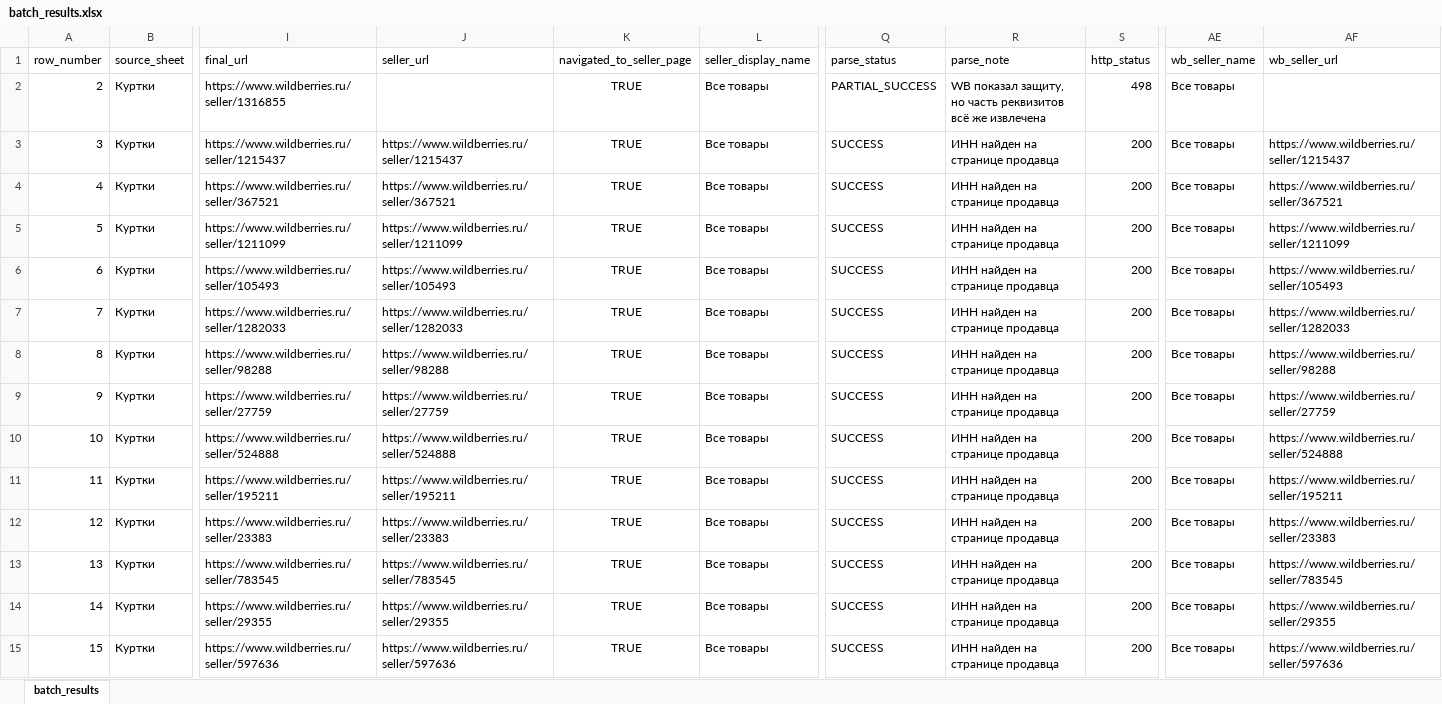
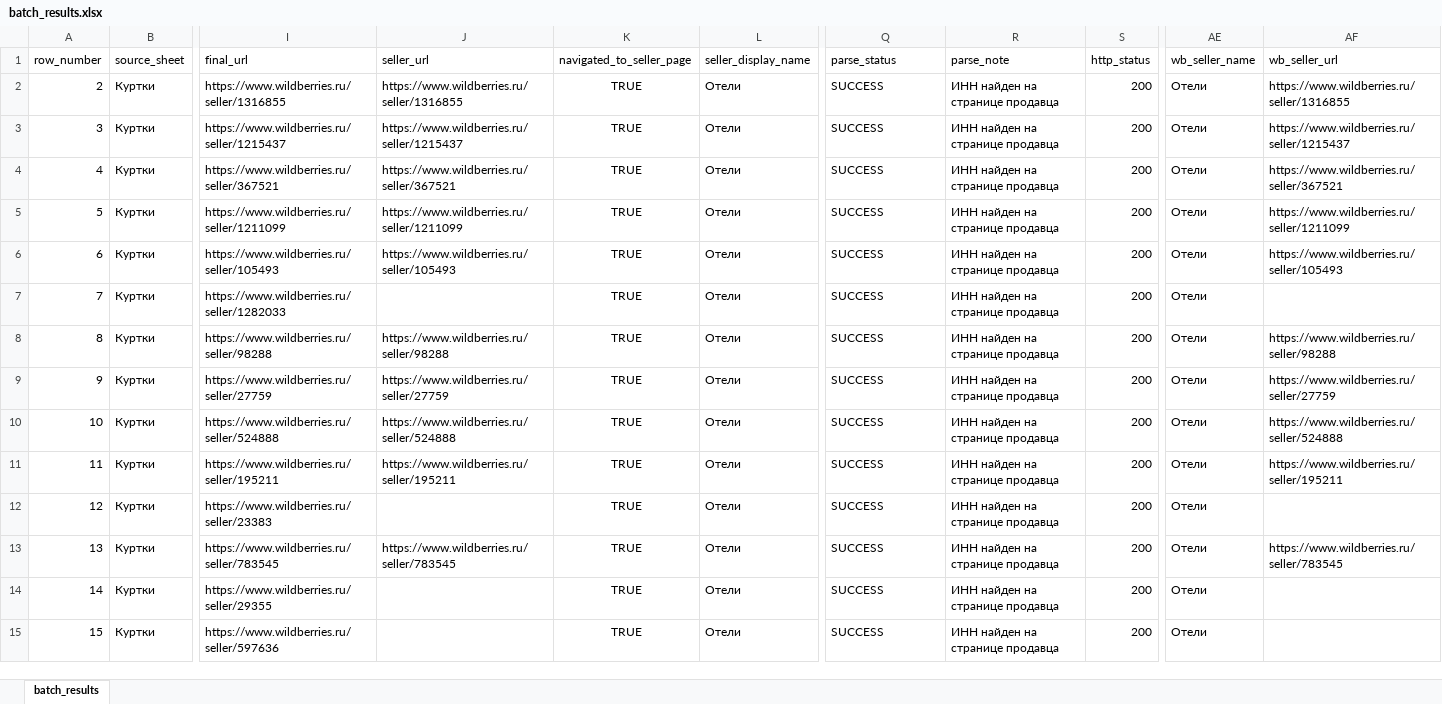
Before and after one commit to Stanislav-Kankin/adbeam_wb_marketguru_parser, an Excel workbook: output/batch_results.xlsx, sheet batch_results, drawn as a sheet; only a part is shown, gaps mark what is left out; values as stored, in another font and other column widths than the file's, no borders; the diff covers the shown part only; the diff names each change by its address in the sheet, - before the commit and + after, or states it on an @@ line.

```diff
--- a/output/batch_results.xlsx (sheet batch_results)
+++ b/output/batch_results.xlsx (sheet batch_results)
-J2 (seller_url): (empty)
+J2 (seller_url): https://www.wildberries.ru/seller/1316855
-L2:L15 (seller_display_name): Все товары
+L2:L15 (seller_display_name): Отели
-Q2 (parse_status): PARTIAL_SUCCESS
+Q2 (parse_status): SUCCESS
-R2 (parse_note): WB показал защиту, но часть реквизитов всё же извлечена
+R2 (parse_note): ИНН найден на странице продавца
-S2 (http_status): 498
+S2 (http_status): 200
-AE2:AE15 (wb_seller_name): Все товары
+AE2:AE15 (wb_seller_name): Отели
-AF2 (wb_seller_url): (empty)
+AF2 (wb_seller_url): https://www.wildberries.ru/seller/1316855
-J7 (seller_url): https://www.wildberries.ru/seller/1282033
+J7 (seller_url): (empty)
-AF7 (wb_seller_url): https://www.wildberries.ru/seller/1282033
+AF7 (wb_seller_url): (empty)
-J12 (seller_url): https://www.wildberries.ru/seller/23383
+J12 (seller_url): (empty)
-AF12 (wb_seller_url): https://www.wildberries.ru/seller/23383
+AF12 (wb_seller_url): (empty)
-J14 (seller_url): https://www.wildberries.ru/seller/29355
+J14 (seller_url): (empty)
-AF14 (wb_seller_url): https://www.wildberries.ru/seller/29355
+AF14 (wb_seller_url): (empty)
-J15 (seller_url): https://www.wildberries.ru/seller/597636
+J15 (seller_url): (empty)
-AF15 (wb_seller_url): https://www.wildberries.ru/seller/597636
+AF15 (wb_seller_url): (empty)
```
Also changed, not shown: 806 edited cells elsewhere in this sheet, output/research_sample.xlsx, 6 other files.
